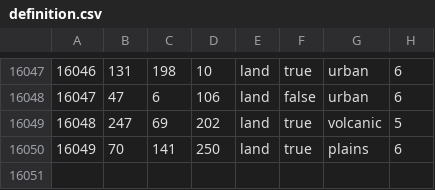
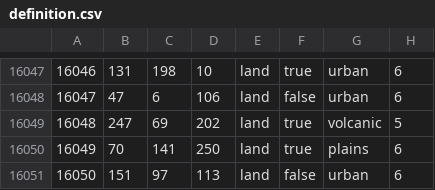
Before and after one commit to Cold-War-Iron-Curtain-Dev-Team/ColdWarIronCurtain, a CSV file: Cold War Iron Curtain/map/definition.csv, drawn as a sheet; only a part is shown, gaps mark what is left out.

```diff
--- a/Cold War Iron Curtain/map/definition.csv
+++ b/Cold War Iron Curtain/map/definition.csv
@@ -16050 +16050,2 @@
 16049;70;141;250;land;true;plains;6
+16050;151;97;113;land;false;urban;6
```
Also changed, not shown: 15 other files.
